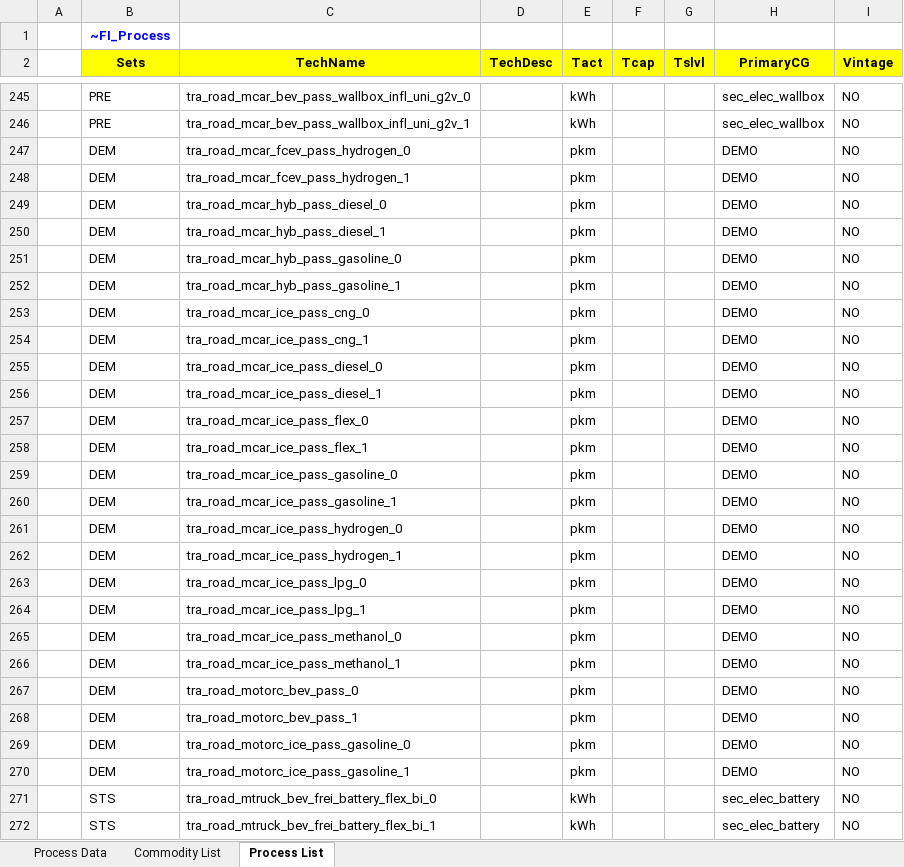
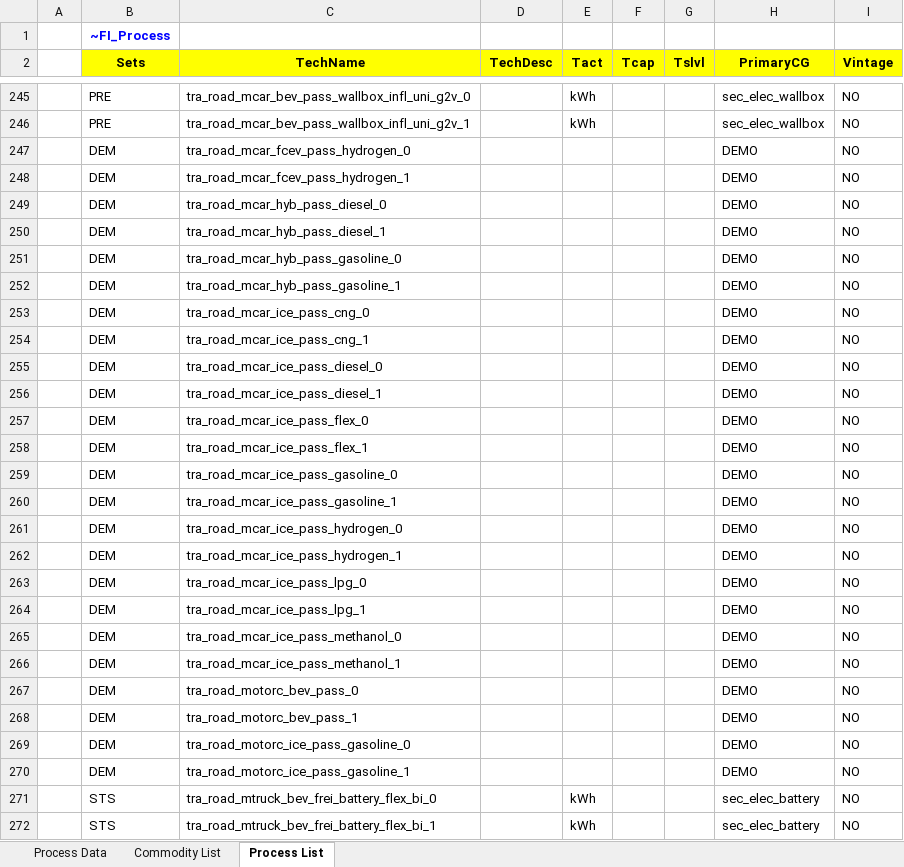
Before and after one commit to sedos-project/data_adapter_times, an Excel workbook: output_data/vt_DE_tra.xlsx, sheet Process List, drawn as a sheet; only a part is shown, gaps mark what is left out; values as stored, in another font and other column widths than the file's, no borders; the diff covers the shown part only; the diff names each change by its address in the sheet, - before the commit and + after, or states it on an @@ line.

```diff
--- a/output_data/vt_DE_tra.xlsx (sheet Process List)
+++ b/output_data/vt_DE_tra.xlsx (sheet Process List)
-E247:E270 (Tact): pkm
+E247:E270 (Tact): (empty)
```
Also changed, not shown: 152 edited cells elsewhere in this sheet, sheet Process Data, sheet Commodity List, config_data/SysSettings.xlsx, 3 other files.
